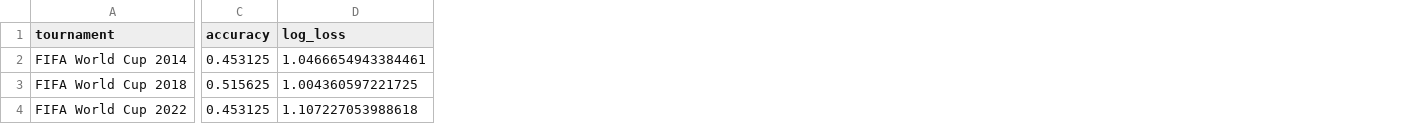
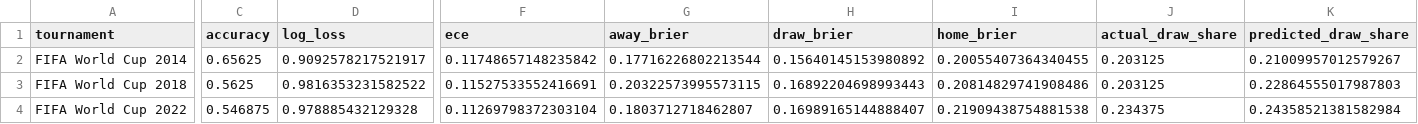
Before and after one commit to egoq-football/football_predictor_beginner, a CSV file: models/world_cup_backtest.csv, drawn as a sheet; only a part is shown, gaps mark what is left out; the diff covers the shown part only; the diff names each change by its address in the sheet, - before the commit and + after, or states it on an @@ line.

```diff
--- a/models/world_cup_backtest.csv
+++ b/models/world_cup_backtest.csv
+column F (ece), rows 2-4: 0.11748657148235842 | 0.11527533552416691 | 0.11269798372303104
+column G (away_brier), rows 2-4: 0.17716226802213544 | 0.20322573995573115 | 0.1803712718462807
+column H (draw_brier), rows 2-4: 0.15640145153980892 | 0.16892204698993443 | 0.16989165144888407
+column I (home_brier), rows 2-4: 0.20055407364340455 | 0.20814829741908486 | 0.21909438754881538
+column J (actual_draw_share), rows 2-4: 0.203125 | 0.203125 | 0.234375
+column K (predicted_draw_share), rows 2-4: 0.21009957012579267 | 0.22864555017987803 | 0.24358521381582984
-C2 (accuracy): 0.453125
+C2 (accuracy): 0.65625
-D2 (log_loss): 1.0466654943384461
+D2 (log_loss): 0.9092578217521917
-C3 (accuracy): 0.515625
+C3 (accuracy): 0.5625
-D3 (log_loss): 1.004360597221725
+D3 (log_loss): 0.9816353231582522
-C4 (accuracy): 0.453125
+C4 (accuracy): 0.546875
-D4 (log_loss): 1.107227053988618
+D4 (log_loss): 0.978885432129328
```
Also changed, not shown: 3 edited cells elsewhere in this file, models/backtest_metrics.csv, 12 other files.
